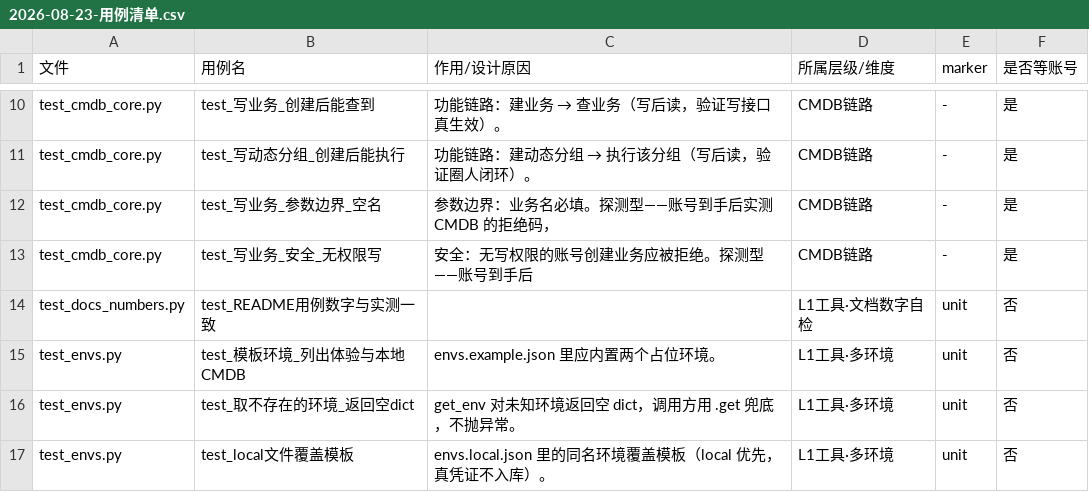
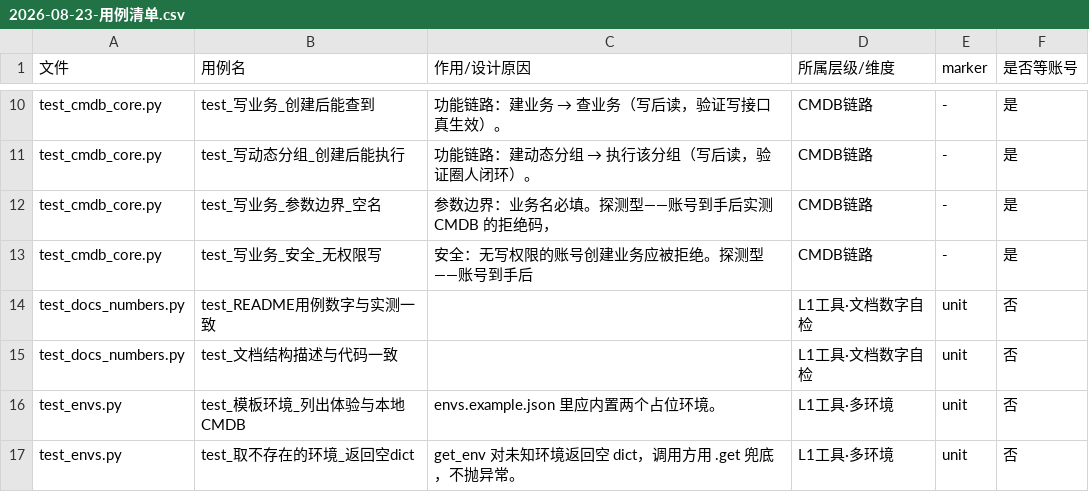
Before and after one commit to YY-Zhang01/bk-test-platform, a CSV file: docs/2026-08-23-用例清单.csv, drawn as a sheet; only a part is shown, gaps mark what is left out; the shorter side is filled out with more unchanged rows; the diff names each change by its address in the sheet, - before the commit and + after, or states it on an @@ line.

Commit message:
test: 自检扩展——结构描述（模块数/marker数/文件数/模块数）纳入文档一致性检查

```diff
--- a/docs/2026-08-23-用例清单.csv
+++ b/docs/2026-08-23-用例清单.csv
+row 15: test_docs_numbers.py | test_文档结构描述与代码一致 |  | L1工具·文档数字自检 | unit | 否
```
Also changed, not shown: 14 other files.
